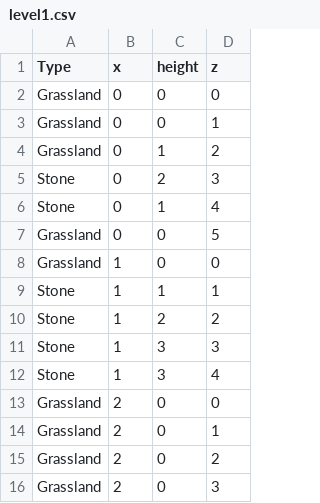
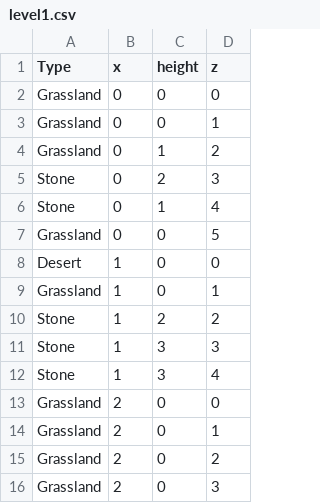
Before and after one commit to BastiaanvHoorn/TBTBS, a CSV file: Assets/Resources/levels/level1.csv, drawn as a sheet; only a part is shown.

```diff
--- a/Assets/Resources/levels/level1.csv
+++ b/Assets/Resources/levels/level1.csv
@@ -7,4 +7,4 @@ Stone,0,1,4
 Grassland,0,0,5
-Grassland,1,0,0
-Stone,1,1,1
+Desert,1,0,0
+Grassland,1,0,1
 Stone,1,2,2
```
Also changed, not shown: 8 other files.
